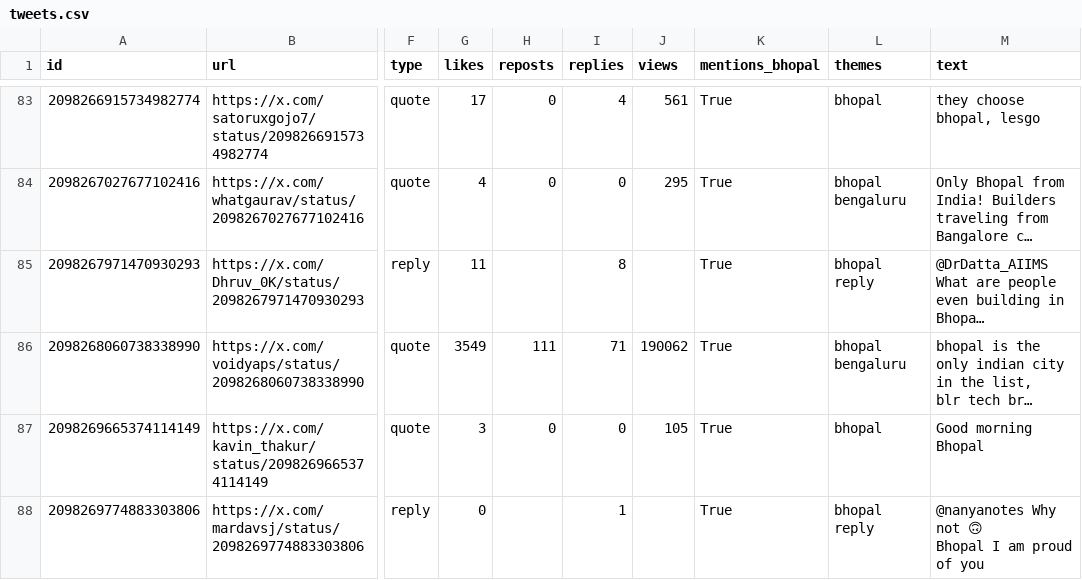
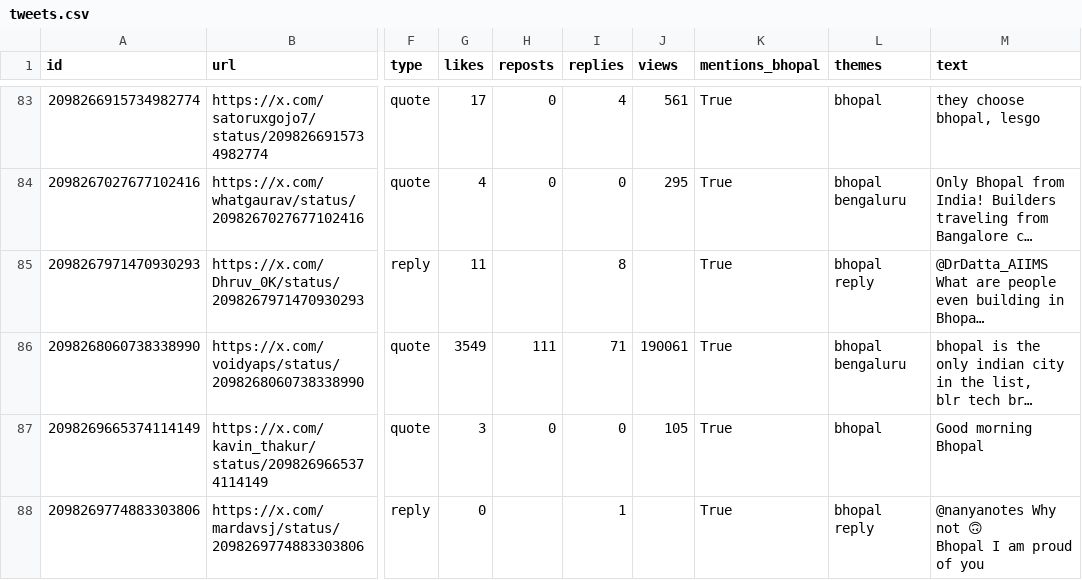
Before and after one commit to Vishal4742/claude-community-bhopal, a CSV file: blog/fable-5-1-build-days-bhopal/tweets.csv, drawn as a sheet; only a part is shown, gaps mark what is left out; long unchanged cells end in …; the diff covers the shown part only; the diff names each change by its address in the sheet, - before the commit and + after, or states it on an @@ line.

```diff
--- a/blog/fable-5-1-build-days-bhopal/tweets.csv
+++ b/blog/fable-5-1-build-days-bhopal/tweets.csv
-J86 (views): 190062
+J86 (views): 190061
```
Also changed, not shown: 12 edited cells elsewhere in this file, 2 other files.
